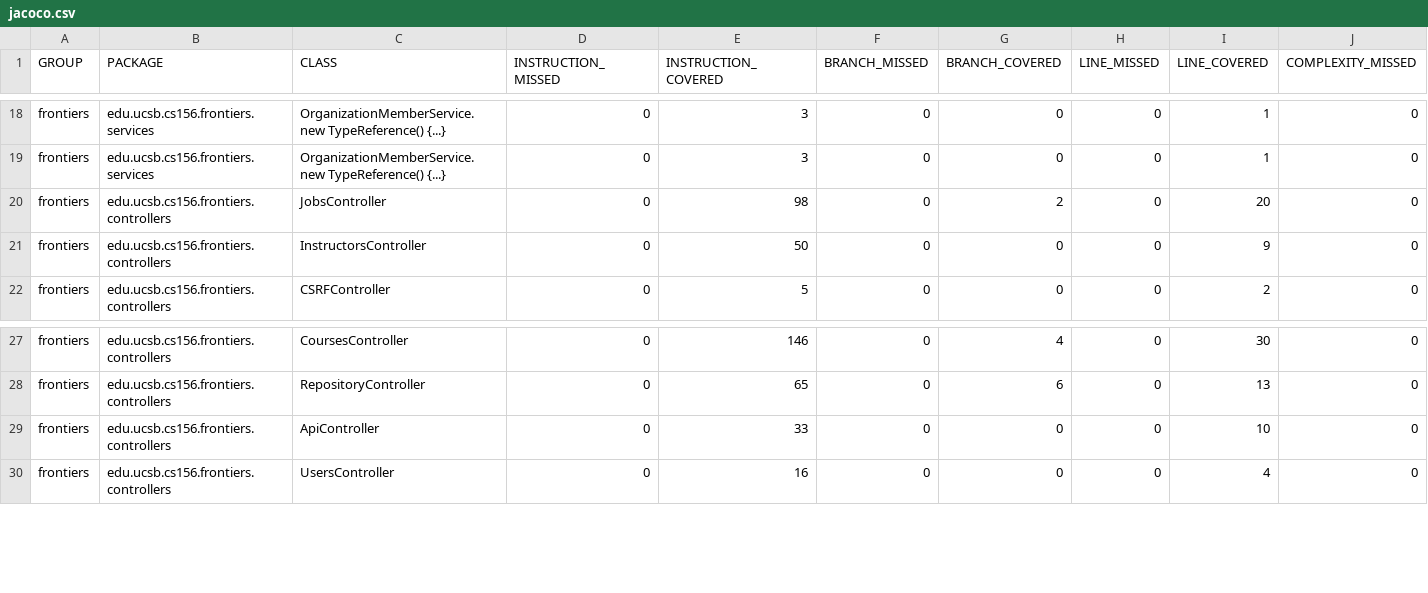
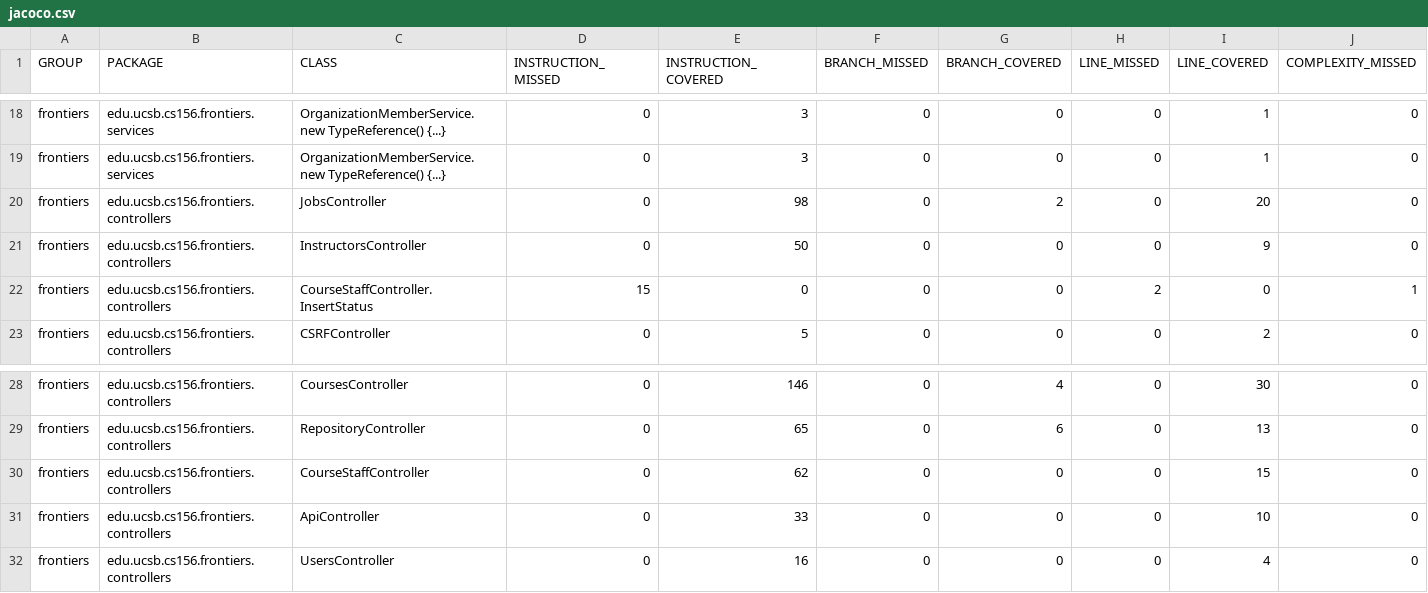
Before and after one commit to ucsb-cs156-s25/proj-frontiers-s25-12, a CSV file: jacoco/jacoco.csv, drawn as a sheet; only a part is shown, gaps mark what is left out; rows hold the shown columns only; the diff names each change by its address in the sheet, - before the commit and + after, or states it on an @@ line.

Commit message:
Deploying to gh-pages from @ ucsb-cs156-s25/proj-frontiers-s25-12@2ae81a3cc52d573c213190149def0d30b5a793a8 🚀

```diff
--- a/jacoco/jacoco.csv
+++ b/jacoco/jacoco.csv
+row 22: frontiers | edu.ucsb.cs156.frontiers.controllers | CourseStaffController.InsertStatus | 15 | 0 | 0 | 0 | 2 | 0 | 1
+row 30: frontiers | edu.ucsb.cs156.frontiers.controllers | CourseStaffController | 0 | 62 | 0 | 0 | 0 | 15 | 0
```
Also changed, not shown: 8 other files.
